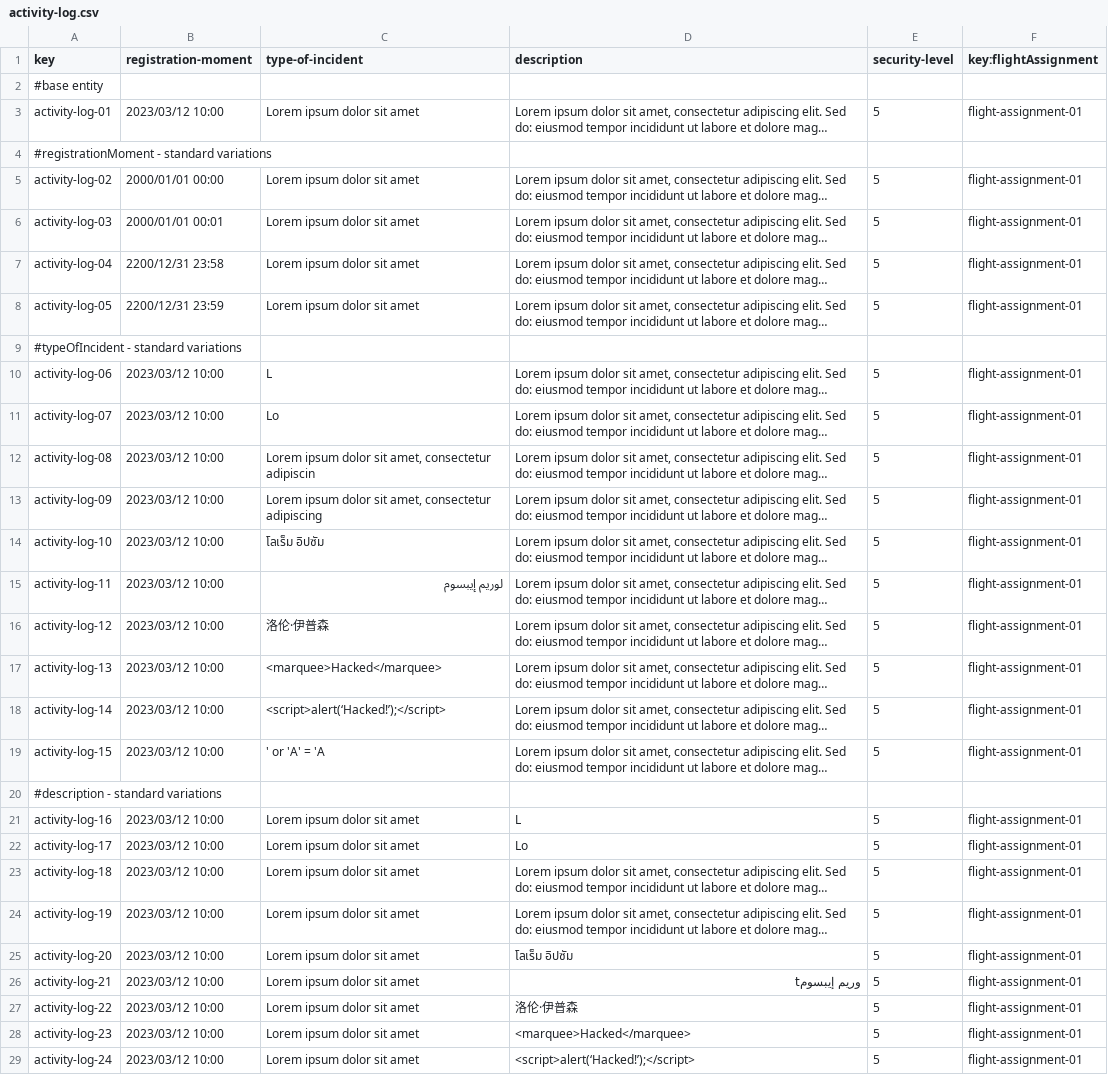
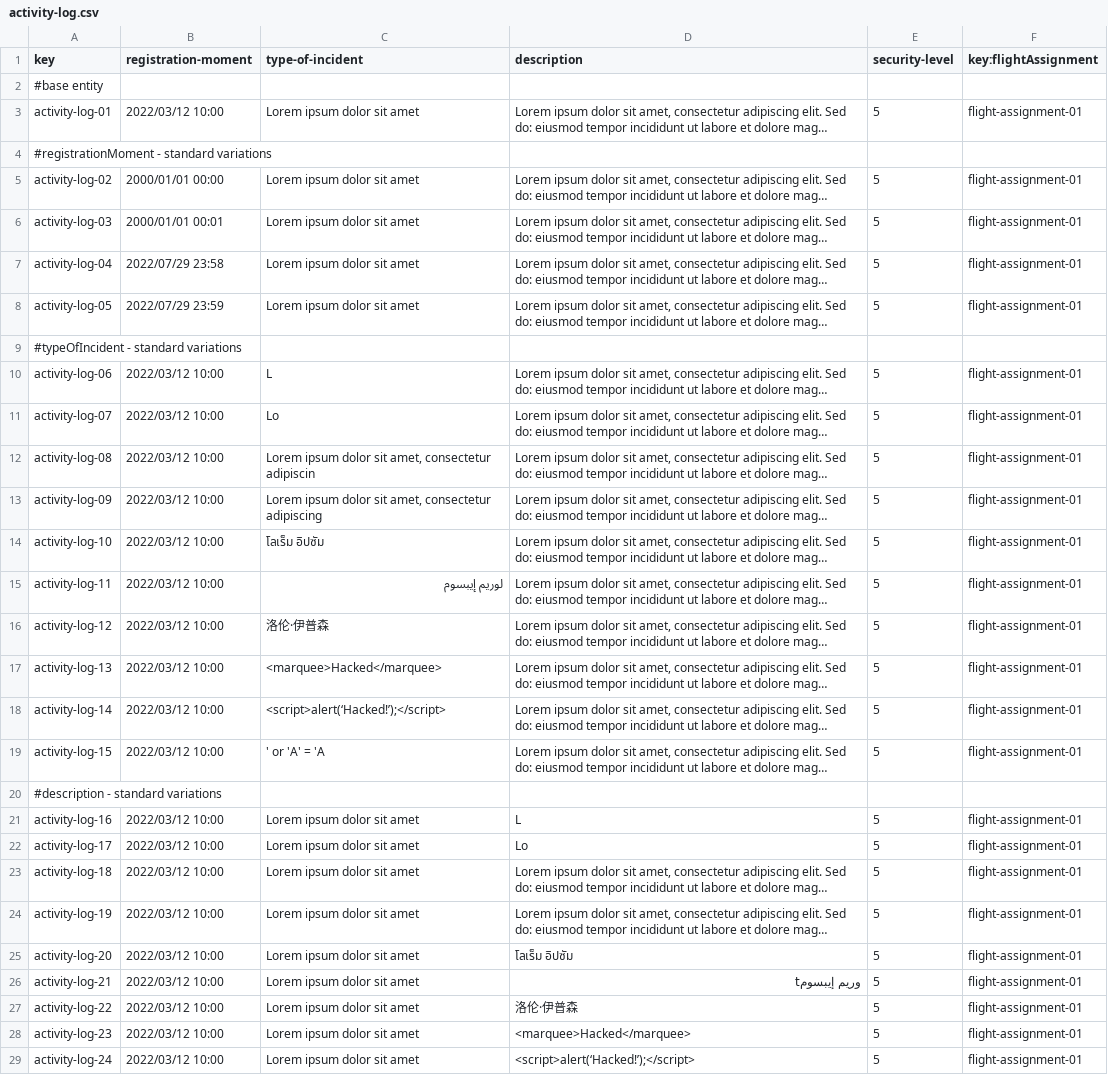
Before and after one commit to C1-058/Acme-ANS-D03, a CSV file: src/main/resources/WEB-INF/data/sample/activity-log.csv, drawn as a sheet; only a part is shown; long unchanged cells end in …; the diff covers the shown part only; the diff names each change by its address in the sheet, - before the commit and + after, or states it on an @@ line.

Commit message:
Task 025/R1: Review Sample Data Student 3
Refs#111

```diff
--- a/src/main/resources/WEB-INF/data/sample/activity-log.csv
+++ b/src/main/resources/WEB-INF/data/sample/activity-log.csv
-B3 (registration-moment): 2023/03/12 10:00
+B3 (registration-moment): 2022/03/12 10:00
-B7 (registration-moment): 2200/12/31 23:58
+B7 (registration-moment): 2022/07/29 23:58
-B8 (registration-moment): 2200/12/31 23:59
+B8 (registration-moment): 2022/07/29 23:59
-B10:B19 (registration-moment): 2023/03/12 10:00
+B10:B19 (registration-moment): 2022/03/12 10:00
-B21:B29 (registration-moment): 2023/03/12 10:00
+B21:B29 (registration-moment): 2022/03/12 10:00
```
Also changed, not shown: 6 edited cells elsewhere in this file, src/main/resources/WEB-INF/data/sample/flight-assignment.csv.
